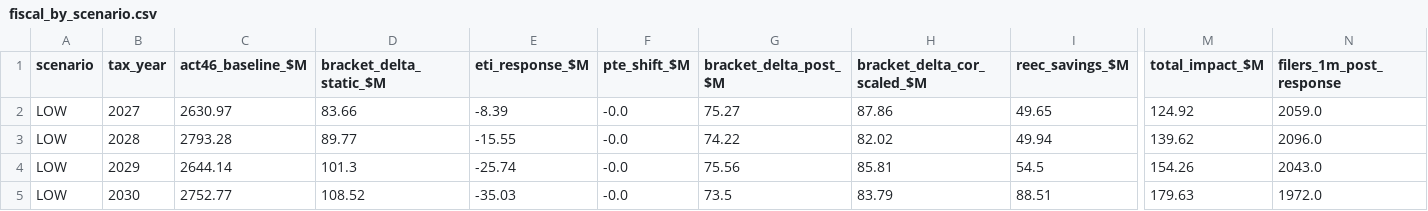
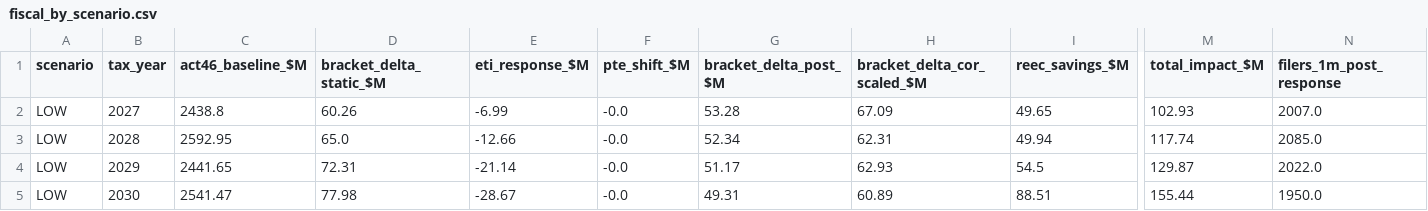
Before and after one commit to Hawaii-Appleseed/Census-Forecaster, a CSV file: site/data/act-24/fiscal_by_scenario.csv, drawn as a sheet; only a part is shown, gaps mark what is left out; the diff covers the shown part only; the diff names each change by its address in the sheet, - before the commit and + after, or states it on an @@ line.

```diff
--- a/site/data/act-24/fiscal_by_scenario.csv
+++ b/site/data/act-24/fiscal_by_scenario.csv
-C2 (act46_baseline_$M): 2630.97
+C2 (act46_baseline_$M): 2438.8
-D2 (bracket_delta_static_$M): 83.66
+D2 (bracket_delta_static_$M): 60.26
-E2 (eti_response_$M): -8.39
+E2 (eti_response_$M): -6.99
-G2 (bracket_delta_post_$M): 75.27
+G2 (bracket_delta_post_$M): 53.28
-H2 (bracket_delta_cor_scaled_$M): 87.86
+H2 (bracket_delta_cor_scaled_$M): 67.09
-M2 (total_impact_$M): 124.92
+M2 (total_impact_$M): 102.93
-N2 (filers_1m_post_response): 2059.0
+N2 (filers_1m_post_response): 2007.0
-C3 (act46_baseline_$M): 2793.28
+C3 (act46_baseline_$M): 2592.95
-D3 (bracket_delta_static_$M): 89.77
+D3 (bracket_delta_static_$M): 65.0
-E3 (eti_response_$M): -15.55
+E3 (eti_response_$M): -12.66
-G3 (bracket_delta_post_$M): 74.22
+G3 (bracket_delta_post_$M): 52.34
-H3 (bracket_delta_cor_scaled_$M): 82.02
+H3 (bracket_delta_cor_scaled_$M): 62.31
-M3 (total_impact_$M): 139.62
+M3 (total_impact_$M): 117.74
-N3 (filers_1m_post_response): 2096.0
+N3 (filers_1m_post_response): 2085.0
-C4 (act46_baseline_$M): 2644.14
+C4 (act46_baseline_$M): 2441.65
-D4 (bracket_delta_static_$M): 101.3
+D4 (bracket_delta_static_$M): 72.31
-E4 (eti_response_$M): -25.74
+E4 (eti_response_$M): -21.14
-G4 (bracket_delta_post_$M): 75.56
+G4 (bracket_delta_post_$M): 51.17
-H4 (bracket_delta_cor_scaled_$M): 85.81
+H4 (bracket_delta_cor_scaled_$M): 62.93
-M4 (total_impact_$M): 154.26
+M4 (total_impact_$M): 129.87
-N4 (filers_1m_post_response): 2043.0
+N4 (filers_1m_post_response): 2022.0
-C5 (act46_baseline_$M): 2752.77
+C5 (act46_baseline_$M): 2541.47
-D5 (bracket_delta_static_$M): 108.52
+D5 (bracket_delta_static_$M): 77.98
-E5 (eti_response_$M): -35.03
+E5 (eti_response_$M): -28.67
-G5 (bracket_delta_post_$M): 73.5
+G5 (bracket_delta_post_$M): 49.31
-H5 (bracket_delta_cor_scaled_$M): 83.79
+H5 (bracket_delta_cor_scaled_$M): 60.89
-M5 (total_impact_$M): 179.63
+M5 (total_impact_$M): 155.44
-N5 (filers_1m_post_response): 1972.0
+N5 (filers_1m_post_response): 1950.0
```
Also changed, not shown: 107 edited cells elsewhere in this file, site/data/act-24/distribution_income_class.csv, site/data/act-24/distribution_quintile.csv, 13 other files.
